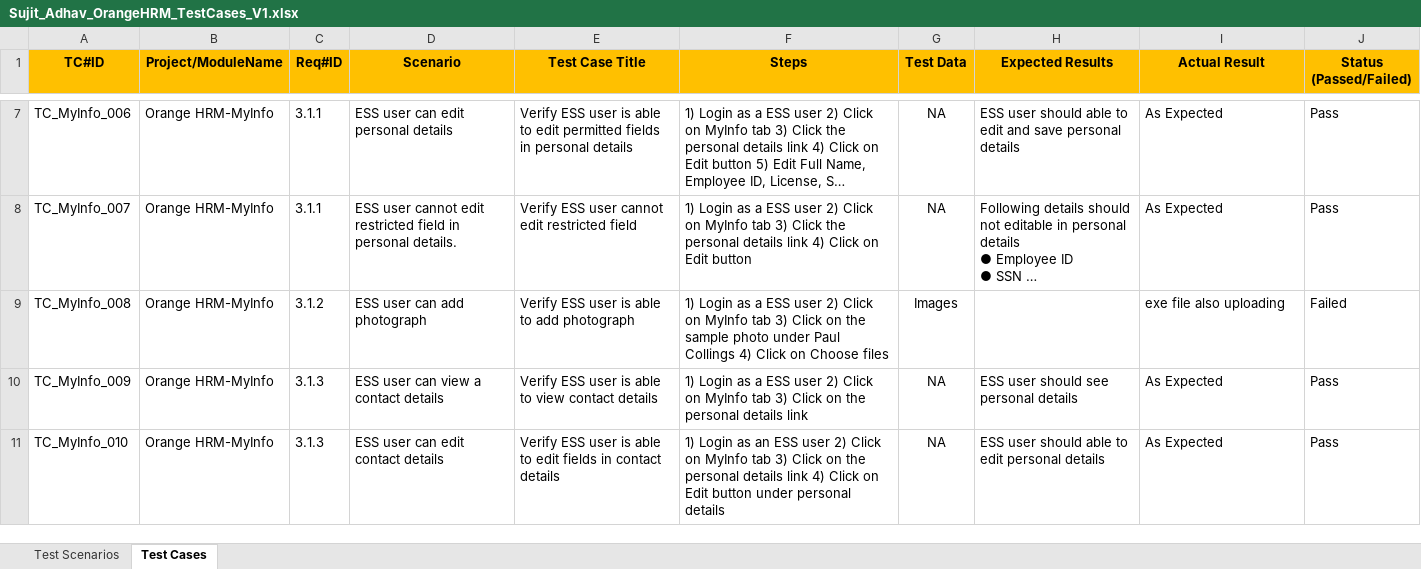
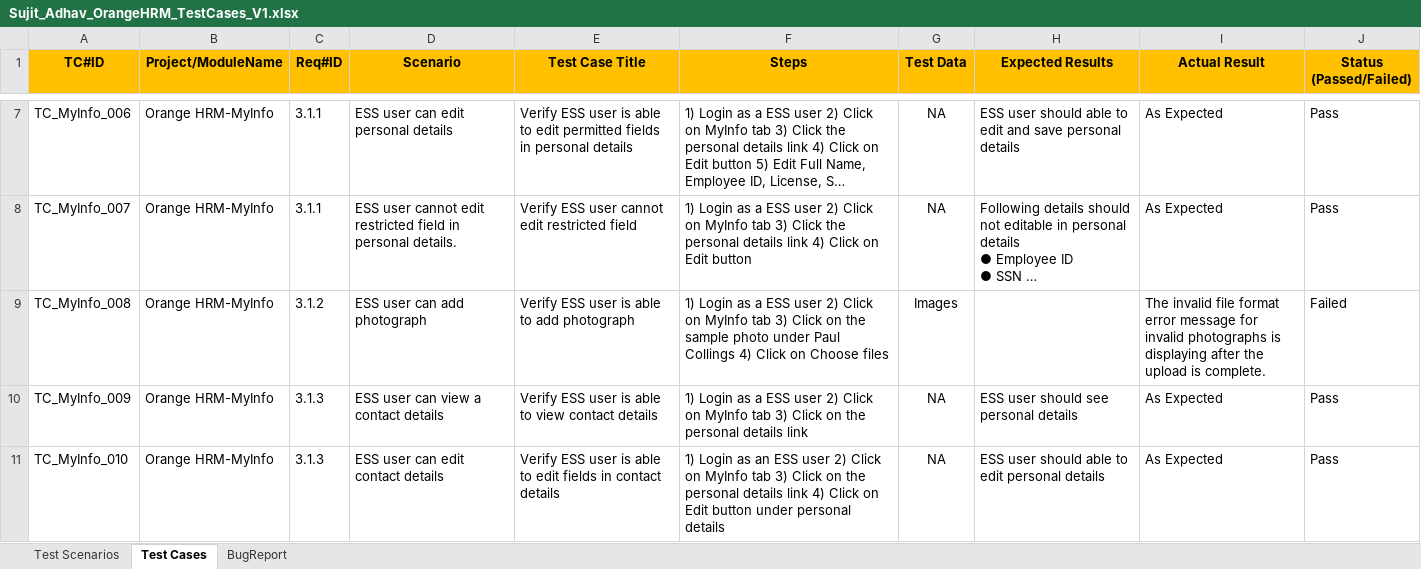
Before and after one commit to SujitAadhav/QA_OrangeHRM_Project, an Excel workbook: Sujit_Adhav_OrangeHRM_TestCases_V1.xlsx, sheet Test Cases, drawn as a sheet; only a part is shown, gaps mark what is left out; long unchanged cells end in …; values as stored, in another font and other column widths than the file's, no borders; charts and pictures not drawn; the diff names each change by its address in the sheet, - before the commit and + after, or states it on an @@ line.

```diff
--- a/Sujit_Adhav_OrangeHRM_TestCases_V1.xlsx (sheet Test Cases)
+++ b/Sujit_Adhav_OrangeHRM_TestCases_V1.xlsx (sheet Test Cases)
+sheet tab: BugReport
-I9 (Actual Result): exe file also uploading
+I9 (Actual Result): The invalid file format error message for invalid photographs is displaying after the upload is complete.
```
Also changed, not shown: charts or pictures.
